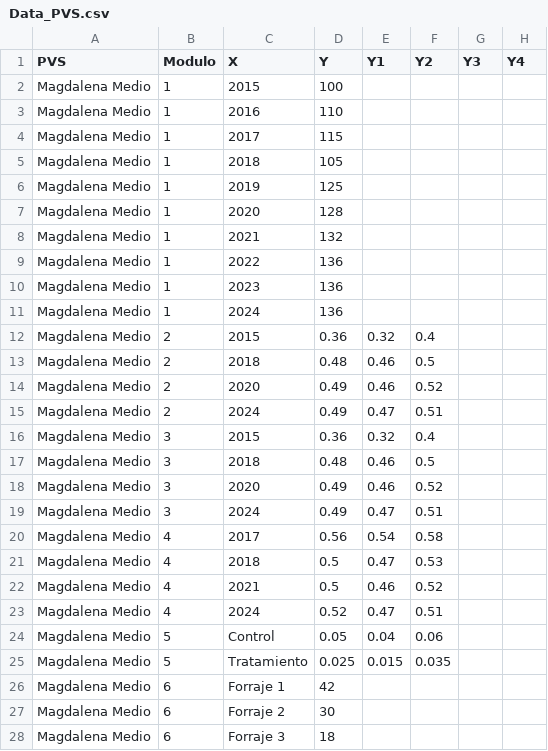
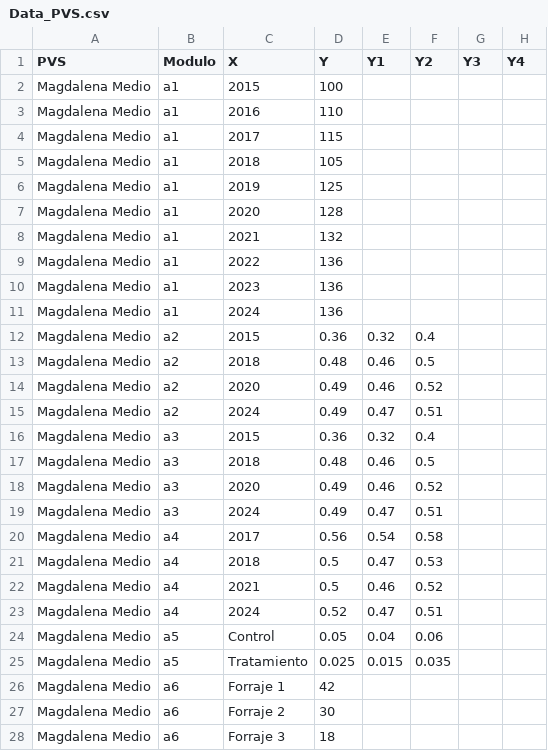
Before and after one commit to FelberA/DataPVS_COL_WCS, a CSV file: Data_PVS.csv, drawn as a sheet; only a part is shown; the diff covers the shown part only.

Commit message:
Update Data_PVS.csv

```diff
--- a/Data_PVS.csv
+++ b/Data_PVS.csv
@@ -1,28 +1,28 @@
 PVS,Modulo,X,Y,Y1,Y2,Y3,Y4
-Magdalena Medio,1,2015,100,,,,
-Magdalena Medio,1,2016,110,,,,
-Magdalena Medio,1,2017,115,,,,
-Magdalena Medio,1,2018,105,,,,
-Magdalena Medio,1,2019,125,,,,
-Magdalena Medio,1,2020,128,,,,
-Magdalena Medio,1,2021,132,,,,
-Magdalena Medio,1,2022,136,,,,
-Magdalena Medio,1,2023,136,,,,
-Magdalena Medio,1,2024,136,,,,
-Magdalena Medio,2,2015,0.36,0.32,0.4,,
-Magdalena Medio,2,2018,0.48,0.46,0.5,,
-Magdalena Medio,2,2020,0.49,0.46,0.52,,
-Magdalena Medio,2,2024,0.49,0.47,0.51,,
-Magdalena Medio,3,2015,0.36,0.32,0.4,,
-Magdalena Medio,3,2018,0.48,0.46,0.5,,
-Magdalena Medio,3,2020,0.49,0.46,0.52,,
-Magdalena Medio,3,2024,0.49,0.47,0.51,,
-Magdalena Medio,4,2017,0.56,0.54,0.58,,
-Magdalena Medio,4,2018,0.5,0.47,0.53,,
-Magdalena Medio,4,2021,0.5,0.46,0.52,,
-Magdalena Medio,4,2024,0.52,0.47,0.51,,
-Magdalena Medio,5,Control,0.05,0.04,0.06,,
-Magdalena Medio,5,Tratamiento,0.025,0.015,0.035,,
-Magdalena Medio,6,Forraje 1,42,,,,
-Magdalena Medio,6,Forraje 2,30,,,,
-Magdalena Medio,6,Forraje 3,18,,,,
+Magdalena Medio,a1,2015,100,,,,
+Magdalena Medio,a1,2016,110,,,,
+Magdalena Medio,a1,2017,115,,,,
+Magdalena Medio,a1,2018,105,,,,
+Magdalena Medio,a1,2019,125,,,,
+Magdalena Medio,a1,2020,128,,,,
+Magdalena Medio,a1,2021,132,,,,
+Magdalena Medio,a1,2022,136,,,,
+Magdalena Medio,a1,2023,136,,,,
+Magdalena Medio,a1,2024,136,,,,
+Magdalena Medio,a2,2015,0.36,0.32,0.4,,
+Magdalena Medio,a2,2018,0.48,0.46,0.5,,
+Magdalena Medio,a2,2020,0.49,0.46,0.52,,
+Magdalena Medio,a2,2024,0.49,0.47,0.51,,
+Magdalena Medio,a3,2015,0.36,0.32,0.4,,
+Magdalena Medio,a3,2018,0.48,0.46,0.5,,
+Magdalena Medio,a3,2020,0.49,0.46,0.52,,
+Magdalena Medio,a3,2024,0.49,0.47,0.51,,
+Magdalena Medio,a4,2017,0.56,0.54,0.58,,
+Magdalena Medio,a4,2018,0.5,0.47,0.53,,
+Magdalena Medio,a4,2021,0.5,0.46,0.52,,
+Magdalena Medio,a4,2024,0.52,0.47,0.51,,
+Magdalena Medio,a5,Control,0.05,0.04,0.06,,
+Magdalena Medio,a5,Tratamiento,0.025,0.015,0.035,,
+Magdalena Medio,a6,Forraje 1,42,,,,
+Magdalena Medio,a6,Forraje 2,30,,,,
+Magdalena Medio,a6,Forraje 3,18,,,,
```
Also changed, not shown: 75 edited cells elsewhere in this file.
